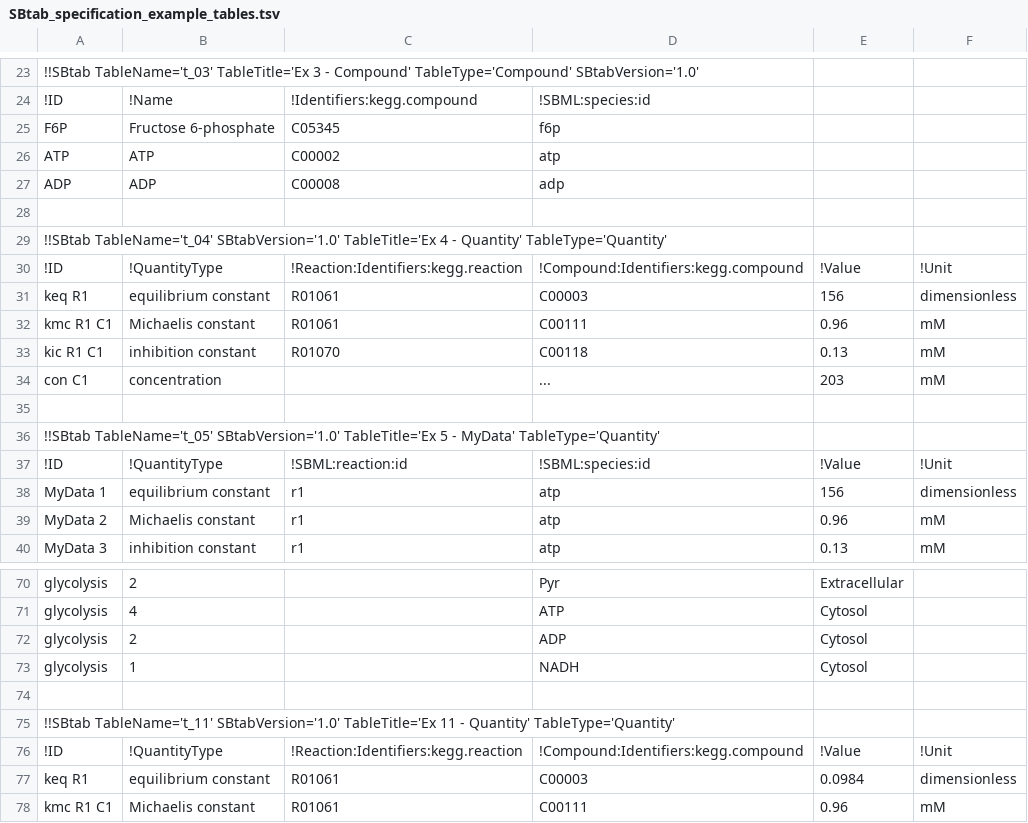
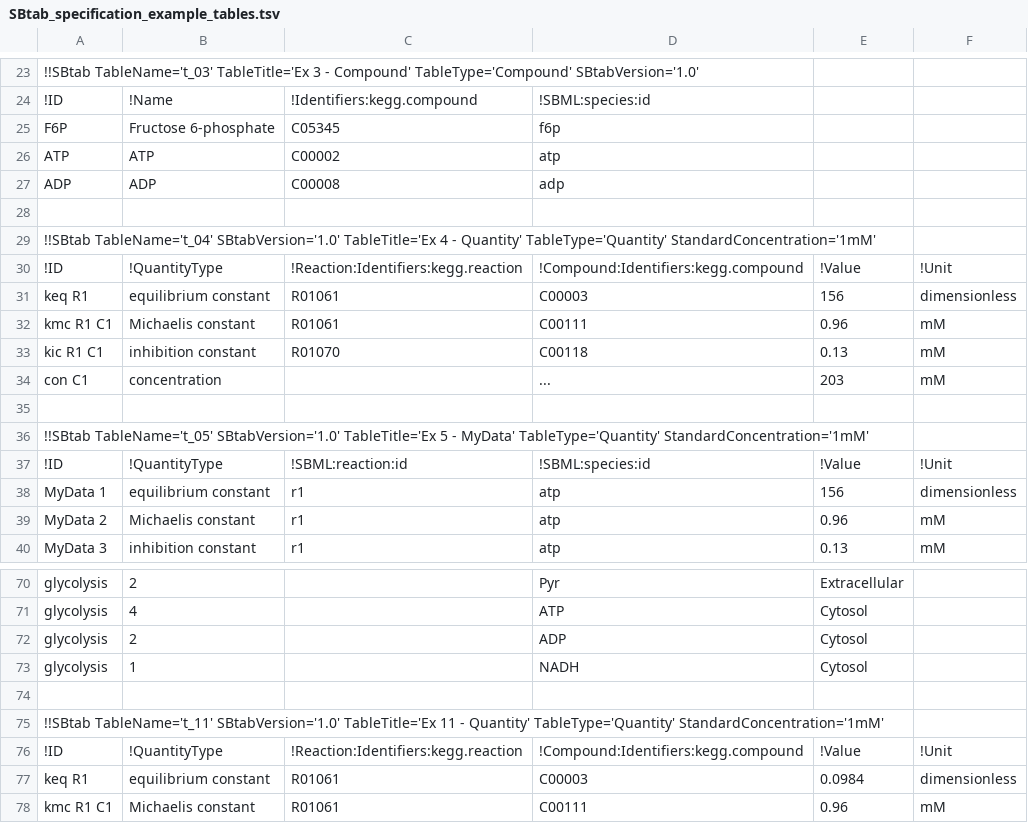
Before and after one commit to liebermeister/sbtab-matlab, a TSV file: resources/examples/sbtab-1.0/SBtab_specification_example_tables/SBtab_specification_example_tables.tsv, drawn as a sheet; only a part is shown, gaps mark what is left out.

```diff
--- a/resources/examples/sbtab-1.0/SBtab_specification_example_tables/SBtab_specification_example_tables.tsv
+++ b/resources/examples/sbtab-1.0/SBtab_specification_example_tables/SBtab_specification_example_tables.tsv
@@ -28,3 +28,3 @@ ADP	ADP	C00008	adp
 					
-!!SBtab TableName='t_04' SBtabVersion='1.0' TableTitle='Ex 4 - Quantity' TableType='Quantity'			
+!!SBtab TableName='t_04' SBtabVersion='1.0' TableTitle='Ex 4 - Quantity' TableType='Quantity' StandardConcentration='1mM'			
 !ID	!QuantityType	!Reaction:Identifiers:kegg.reaction	!Compound:Identifiers:kegg.compound	!Value	!Unit
@@ -35,3 +35,3 @@ con C1	concentration		...	203	mM
 					
-!!SBtab TableName='t_05' SBtabVersion='1.0' TableTitle='Ex 5 - MyData' TableType='Quantity'			
+!!SBtab TableName='t_05' SBtabVersion='1.0' TableTitle='Ex 5 - MyData' TableType='Quantity' StandardConcentration='1mM'			
 !ID	!QuantityType	!SBML:reaction:id	!SBML:species:id	!Value	!Unit
@@ -74,3 +74,3 @@ glycolysis	1		NADH	Cytosol
 					
-!!SBtab TableName='t_11' SBtabVersion='1.0' TableTitle='Ex 11 - Quantity' TableType='Quantity'			
+!!SBtab TableName='t_11' SBtabVersion='1.0' TableTitle='Ex 11 - Quantity' TableType='Quantity' StandardConcentration='1mM'			
 !ID	!QuantityType	!Reaction:Identifiers:kegg.reaction	!Compound:Identifiers:kegg.compound	!Value	!Unit
```
Also changed, not shown: resources/examples/sbtab-1.0/ecoli/ecoli_noor_2016_data.tsv, resources/examples/sbtab-1.0/ecoli/ecoli_noor_2016_model.tsv, 21 other files.
